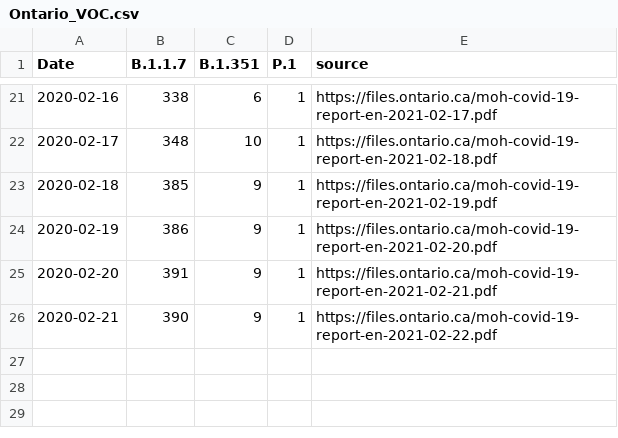
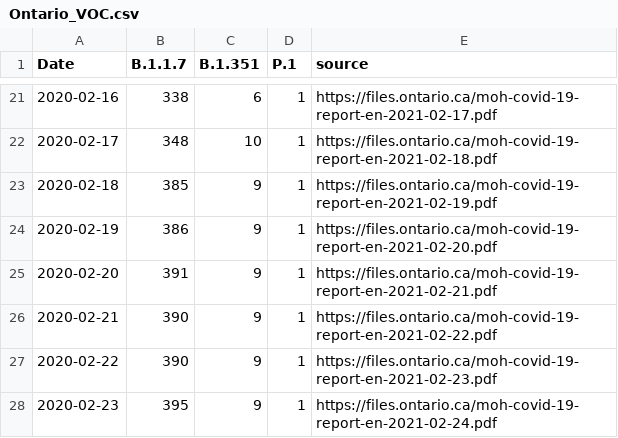
Before and after one commit to wzmli/COVID19-Canada, a CSV file: Ontario_VOC.csv, drawn as a sheet; only a part is shown, gaps mark what is left out.

```diff
--- a/Ontario_VOC.csv
+++ b/Ontario_VOC.csv
@@ -26 +26,3 @@ Date,B.1.1.7,B.1.351,P.1,source
 2020-02-21,390,9,1,https://files.ontario.ca/moh-covid-19-report-en-2021-02-22.pdf
+2020-02-22,390,9,1,https://files.ontario.ca/moh-covid-19-report-en-2021-02-23.pdf
+2020-02-23,395,9,1,https://files.ontario.ca/moh-covid-19-report-en-2021-02-24.pdf
```
Also changed, not shown: COVID19_Canada.csv, git_push/clean.Rout.csv, 4 other files.
